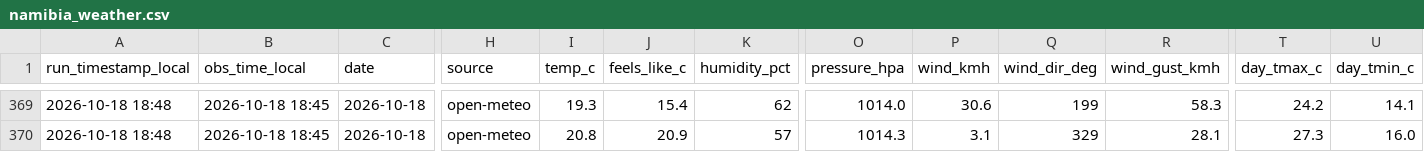
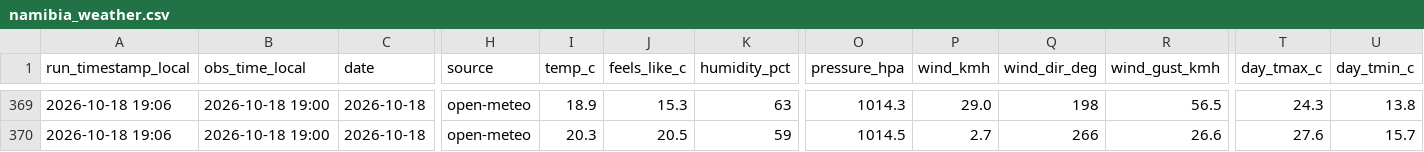
Before and after one commit to antonil8832/namibia_weather, a CSV file: data/namibia_weather.csv, drawn as a sheet; only a part is shown, gaps mark what is left out; the diff covers the shown part only; the diff names each change by its address in the sheet, - before the commit and + after, or states it on an @@ line.

```diff
--- a/data/namibia_weather.csv
+++ b/data/namibia_weather.csv
-A369:A370 (run_timestamp_local): 2026-10-18 18:48
+A369:A370 (run_timestamp_local): 2026-10-18 19:06
-B369:B370 (obs_time_local): 2026-10-18 18:45
+B369:B370 (obs_time_local): 2026-10-18 19:00
-I369 (temp_c): 19.3
+I369 (temp_c): 18.9
-J369 (feels_like_c): 15.4
+J369 (feels_like_c): 15.3
-K369 (humidity_pct): 62
+K369 (humidity_pct): 63
-O369 (pressure_hpa): 1014.0
+O369 (pressure_hpa): 1014.3
-P369 (wind_kmh): 30.6
+P369 (wind_kmh): 29.0
-Q369 (wind_dir_deg): 199
+Q369 (wind_dir_deg): 198
-R369 (wind_gust_kmh): 58.3
+R369 (wind_gust_kmh): 56.5
-T369 (day_tmax_c): 24.2
+T369 (day_tmax_c): 24.3
-U369 (day_tmin_c): 14.1
+U369 (day_tmin_c): 13.8
-I370 (temp_c): 20.8
+I370 (temp_c): 20.3
-J370 (feels_like_c): 20.9
+J370 (feels_like_c): 20.5
-K370 (humidity_pct): 57
+K370 (humidity_pct): 59
-O370 (pressure_hpa): 1014.3
+O370 (pressure_hpa): 1014.5
-P370 (wind_kmh): 3.1
+P370 (wind_kmh): 2.7
-Q370 (wind_dir_deg): 329
+Q370 (wind_dir_deg): 266
-R370 (wind_gust_kmh): 28.1
+R370 (wind_gust_kmh): 26.6
-T370 (day_tmax_c): 27.3
+T370 (day_tmax_c): 27.6
-U370 (day_tmin_c): 16.0
+U370 (day_tmin_c): 15.7
```
Also changed, not shown: 68 edited cells elsewhere in this file, 4 other files.
